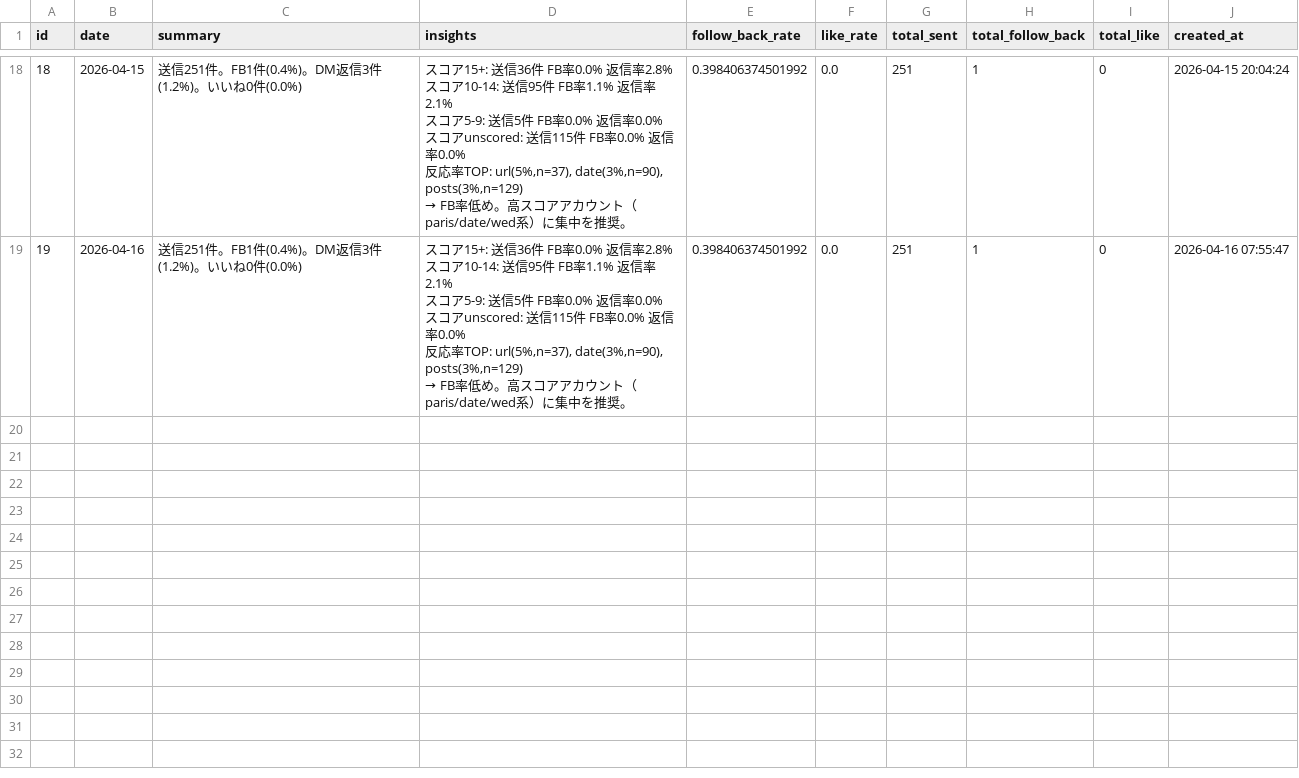
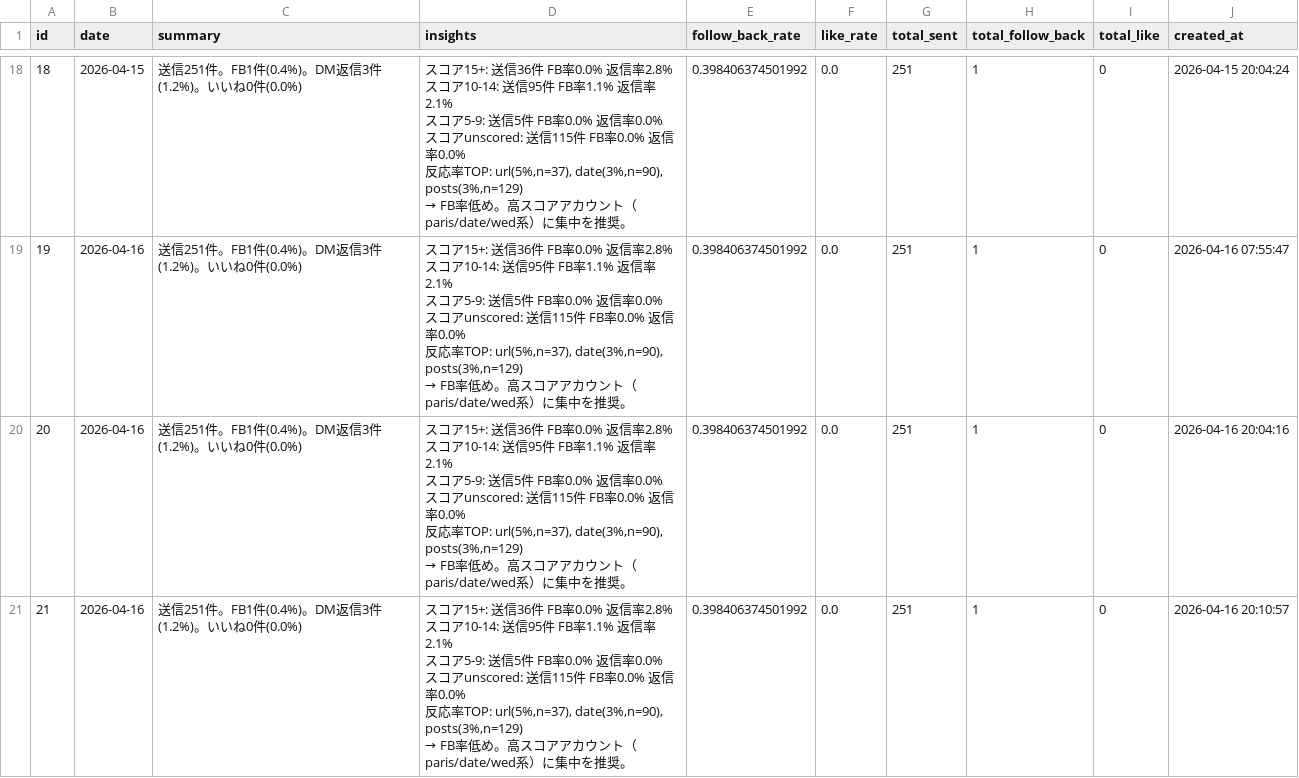
Before and after one commit to badomintonpepe0518-alt/instagram-dm-bot, a CSV file: data/learning_log.csv, drawn as a sheet; only a part is shown, gaps mark what is left out.

Commit message:
sync: data update 2026-04-16 20:44

```diff
--- a/data/learning_log.csv
+++ b/data/learning_log.csv
@@ -49 +49,13 @@ id,date,summary,insights,follow_back_rate,like_rate,total_sent,total_follow_back
 → FB率低め。高スコアアカウント（paris/date/wed系）に集中を推奨。",0.398406374501992,0.0,251,1,0,2026-04-16 07:55:47
+20,2026-04-16,送信251件。FB1件(0.4%)。DM返信3件(1.2%)。いいね0件(0.0%),"スコア15+: 送信36件 FB率0.0% 返信率2.8%
+スコア10-14: 送信95件 FB率1.1% 返信率2.1%
+スコア5-9: 送信5件 FB率0.0% 返信率0.0%
+スコアunscored: 送信115件 FB率0.0% 返信率0.0%
+反応率TOP: url(5%,n=37), date(3%,n=90), posts(3%,n=129)
+→ FB率低め。高スコアアカウント（paris/date/wed系）に集中を推奨。",0.398406374501992,0.0,251,1,0,2026-04-16 20:04:16
+21,2026-04-16,送信251件。FB1件(0.4%)。DM返信3件(1.2%)。いいね0件(0.0%),"スコア15+: 送信36件 FB率0.0% 返信率2.8%
+スコア10-14: 送信95件 FB率1.1% 返信率2.1%
+スコア5-9: 送信5件 FB率0.0% 返信率0.0%
+スコアunscored: 送信115件 FB率0.0% 返信率0.0%
+反応率TOP: url(5%,n=37), date(3%,n=90), posts(3%,n=129)
+→ FB率低め。高スコアアカウント（paris/date/wed系）に集中を推奨。",0.398406374501992,0.0,251,1,0,2026-04-16 20:10:57
```
